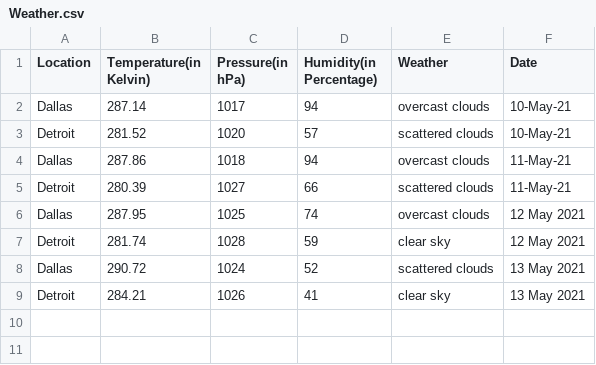
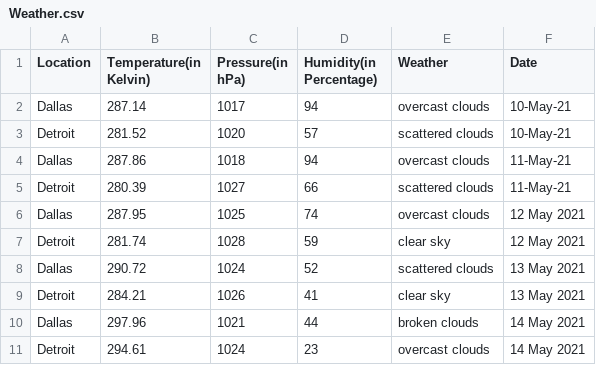
Before and after one commit to Kapil1408/StockXGetWeather, a CSV file: Weather.csv, drawn as a sheet; the diff names each change by its address in the sheet, - before the commit and + after, or states it on an @@ line.

Commit message:
Updated Weather File

```diff
--- a/Weather.csv
+++ b/Weather.csv
+row 10: Dallas | 297.96 | 1021 | 44 | broken clouds | 14 May 2021
+row 11: Detroit | 294.61 | 1024 | 23 | overcast clouds | 14 May 2021
```
